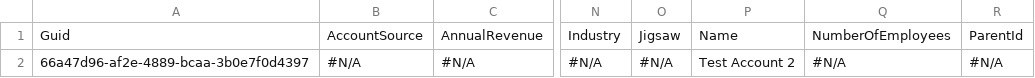
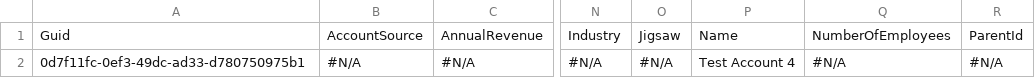
Before and after one commit to Prodlymoover/CPQ-Test--31, a CSV file: Account.csv, drawn as a sheet; only a part is shown, gaps mark what is left out; the diff covers the shown part only; the diff names each change by its address in the sheet, - before the commit and + after, or states it on an @@ line.

Commit message:
Saved data from the control instance into the repository master branch

```diff
--- a/Account.csv
+++ b/Account.csv
-A2: 66a47d96-af2e-4889-bcaa-3b0e7f0d4397
+A2: 0d7f11fc-0ef3-49dc-ad33-d780750975b1
-P2: Test Account 2
+P2: Test Account 4
```
Also changed, not shown: 28 edited cells elsewhere in this file, Asset.csv, Case.csv, 3 other files.
